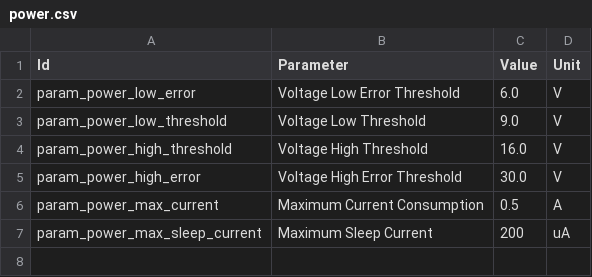
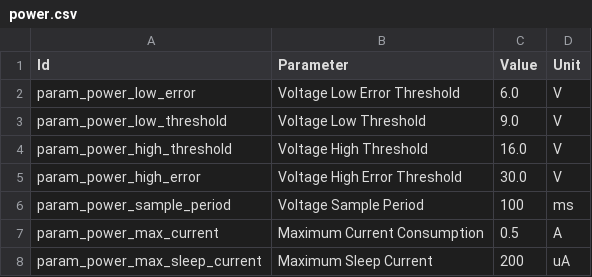
Before and after one commit to c4deszes/sense, a CSV file: system/params/power.csv, drawn as a sheet.

Commit message:
Adds initial system architecture (#1)
New WiFi requirements: module error and configuration error
Adds System overview document
Fixed links in system documentation
Adds Gradle buildscripts for Asciidoc rendering

```diff
--- a/system/params/power.csv
+++ b/system/params/power.csv
@@ -5,2 +5,3 @@ param_power_high_threshold,Voltage High Threshold,16.0,V
 param_power_high_error,Voltage High Error Threshold,30.0,V
+param_power_sample_period,Voltage Sample Period,100,ms
 param_power_max_current,Maximum Current Consumption,0.5,A
```
Also changed, not shown: system/params/communication.csv, 15 other files.
